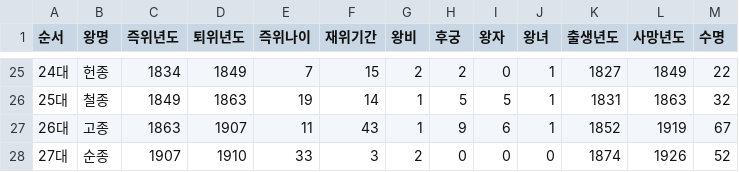
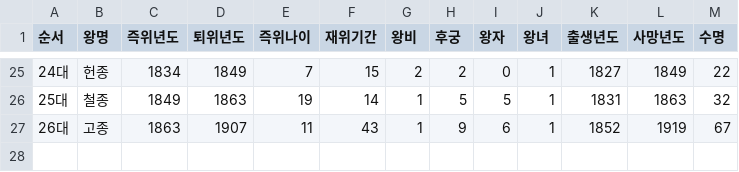
Before and after one commit to kshan226/king-chosun, a CSV file: king_josun.csv, drawn as a sheet; only a part is shown, gaps mark what is left out; the diff names each change by its address in the sheet, - before the commit and + after, or states it on an @@ line.

Commit message:
Update king_josun.csv

```diff
--- a/king_josun.csv
+++ b/king_josun.csv
-row 28: 27대 | 순종 | 1907 | 1910 | 33 | 3 | 2 | 0 | 0 | 0 | 1874 | 1926 | 52
```
